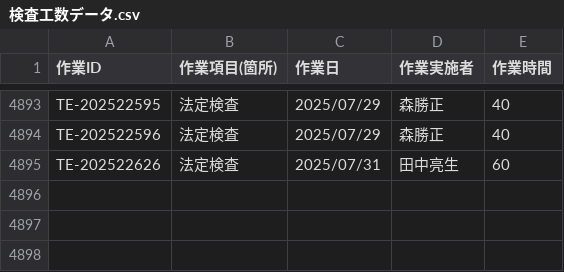
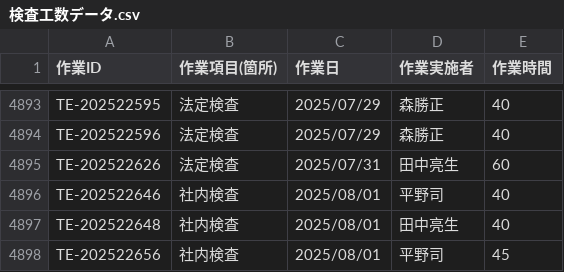
Before and after one commit to otameshi-web/kousu-app, a CSV file: data/検査工数データ.csv, drawn as a sheet; only a part is shown, gaps mark what is left out.

Commit message:
自動更新: 検査工数データ (2025-08-01 16:05:05)

```diff
--- a/data/検査工数データ.csv
+++ b/data/検査工数データ.csv
@@ -4895 +4895,4 @@ TE-202522596,法定検査,2025/07/29,森勝正,40
 TE-202522626,法定検査,2025/07/31,田中亮生,60
+TE-202522646,社内検査,2025/08/01,平野司,40
+TE-202522648,社内検査,2025/08/01,田中亮生,40
+TE-202522656,社内検査,2025/08/01,平野司,45
```
